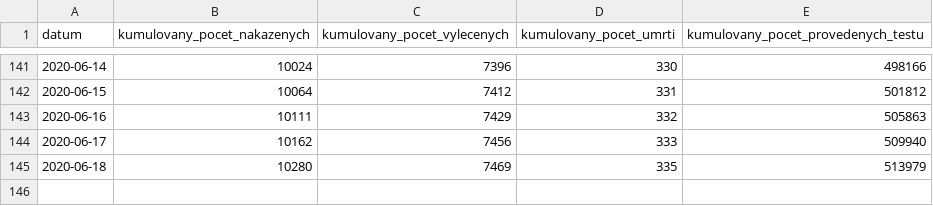
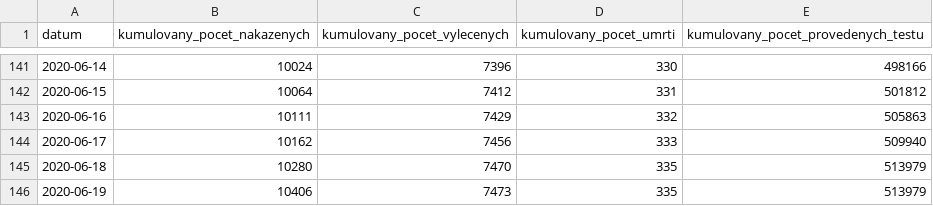
Before and after one commit to maxkotz17/covid19-eu-data, a CSV file: cache/daily/cz/api/api/v1/covid-19/nakazeni-vyleceni-umrti-testy.csv, drawn as a sheet; only a part is shown, gaps mark what is left out.

```diff
--- a/cache/daily/cz/api/api/v1/covid-19/nakazeni-vyleceni-umrti-testy.csv
+++ b/cache/daily/cz/api/api/v1/covid-19/nakazeni-vyleceni-umrti-testy.csv
@@ -144,2 +144,3 @@
 2020-06-17,10162,7456,333,509940
-2020-06-18,10280,7469,335,513979
+2020-06-18,10280,7470,335,513979
+2020-06-19,10406,7473,335,513979
```
Also changed, not shown: cache/daily/cz/api/api/v1/covid-19/nakaza.csv, cache/daily/cz/api/api/v1/covid-19/osoby.csv, 11 other files.
